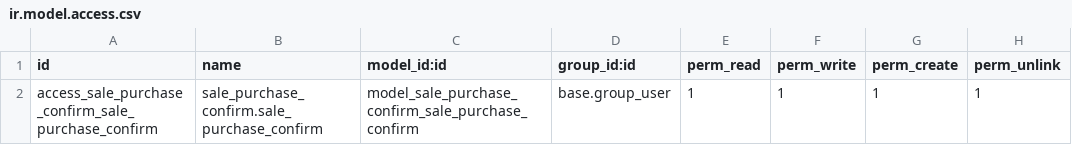
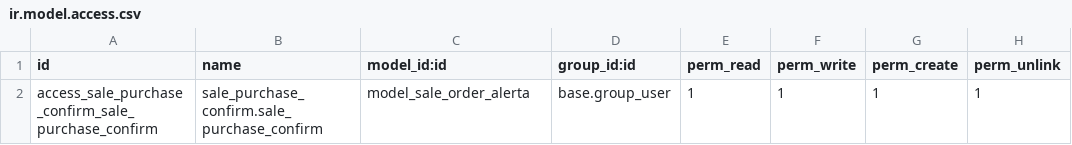
Before and after one commit to PsMiguelVazquez/proper, a CSV file: sale_purchase_confirm/security/ir.model.access.csv, drawn as a sheet.

```diff
--- a/sale_purchase_confirm/security/ir.model.access.csv
+++ b/sale_purchase_confirm/security/ir.model.access.csv
@@ -1,2 +1,2 @@
 id,name,model_id:id,group_id:id,perm_read,perm_write,perm_create,perm_unlink
-access_sale_purchase_confirm_sale_purchase_confirm,sale_purchase_confirm.sale_purchase_confirm,model_sale_purchase_confirm_sale_purchase_confirm,base.group_user,1,1,1,1
+access_sale_purchase_confirm_sale_purchase_confirm,sale_purchase_confirm.sale_purchase_confirm,model_sale_order_alerta,base.group_user,1,1,1,1
```
Also changed, not shown: 3 other files.
